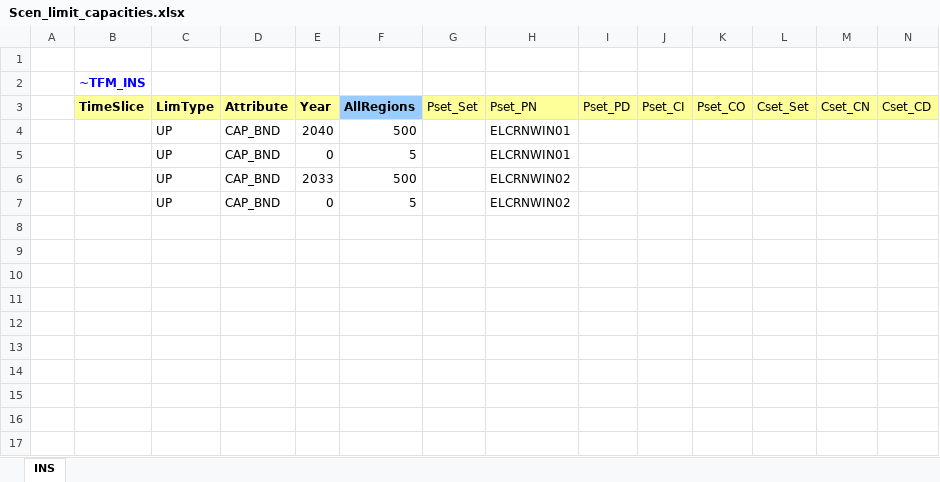
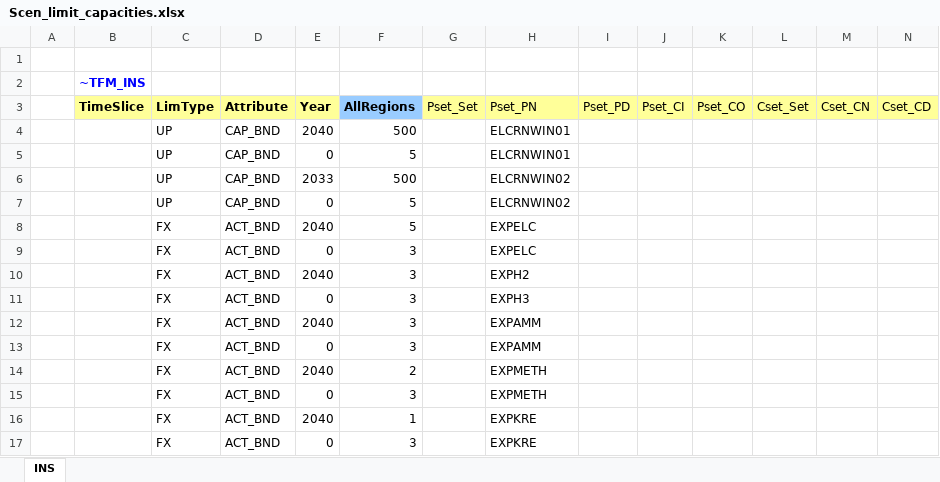
Before and after one commit to frangb99/Master-thesis-model-2, an Excel workbook: SuppXLS/Scen_limit_capacities.xlsx, sheet INS, drawn as a sheet; values as stored, in another font and other column widths than the file's, no borders; the diff names each change by its address in the sheet, - before the commit and + after, or states it on an @@ line.

Commit message:
Update Scen_limit_capacities.xlsx

```diff
--- a/SuppXLS/Scen_limit_capacities.xlsx (sheet INS)
+++ b/SuppXLS/Scen_limit_capacities.xlsx (sheet INS)
+row 8:  |  | FX | ACT_BND | 2040 | 5 |  | EXPELC
+row 9:  |  | FX | ACT_BND | 0 | 3 |  | EXPELC
+row 10:  |  | FX | ACT_BND | 2040 | 3 |  | EXPH2
+row 11:  |  | FX | ACT_BND | 0 | 3 |  | EXPH3
+row 12:  |  | FX | ACT_BND | 2040 | 3 |  | EXPAMM
+row 13:  |  | FX | ACT_BND | 0 | 3 |  | EXPAMM
+row 14:  |  | FX | ACT_BND | 2040 | 2 |  | EXPMETH
+row 15:  |  | FX | ACT_BND | 0 | 3 |  | EXPMETH
+row 16:  |  | FX | ACT_BND | 2040 | 1 |  | EXPKRE
+row 17:  |  | FX | ACT_BND | 0 | 3 |  | EXPKRE
```
